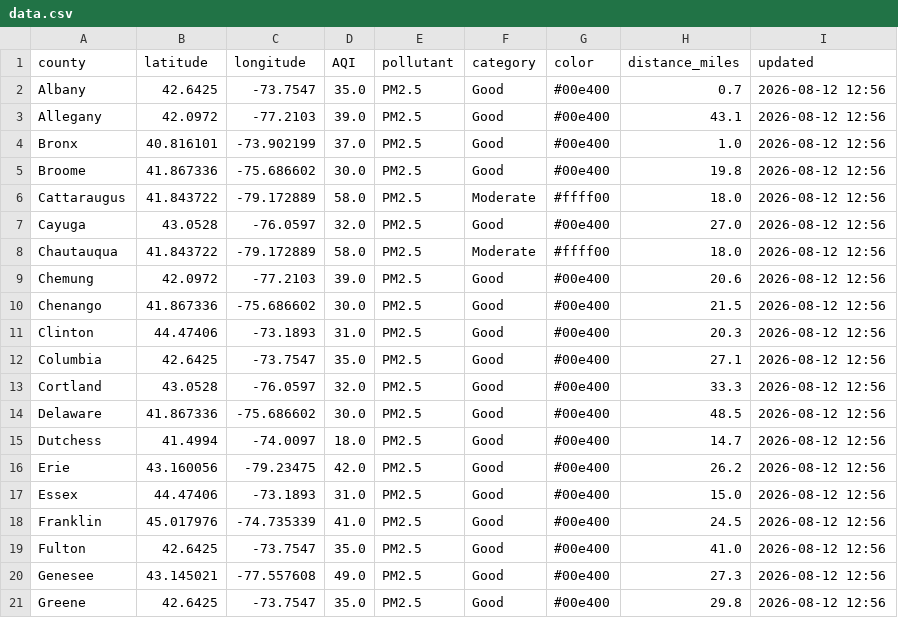
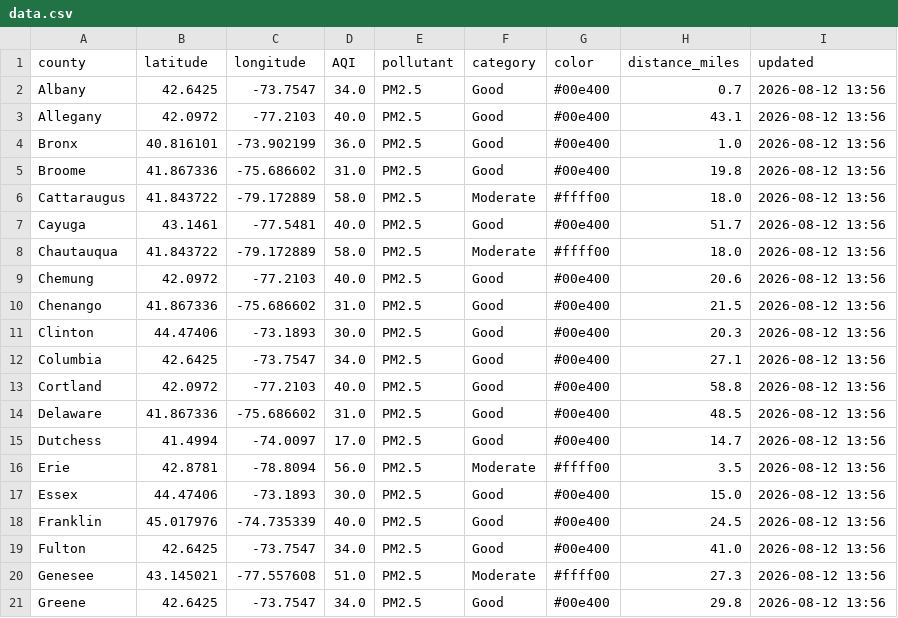
Before and after one commit to somaiyahhafeez/nyc-aqi-map, a CSV file: data.csv, drawn as a sheet; only a part is shown; the diff covers the shown part only.

```diff
--- a/data.csv
+++ b/data.csv
@@ -1,21 +1,21 @@
 county,latitude,longitude,AQI,pollutant,category,color,distance_miles,updated
-Albany,42.6425,-73.7547,35.0,PM2.5,Good,#00e400,0.7,2026-08-12 12:56
-Allegany,42.0972,-77.2103,39.0,PM2.5,Good,#00e400,43.1,2026-08-12 12:56
-Bronx,40.816101,-73.902199,37.0,PM2.5,Good,#00e400,1.0,2026-08-12 12:56
-Broome,41.867336,-75.686602,30.0,PM2.5,Good,#00e400,19.8,2026-08-12 12:56
-Cattaraugus,41.843722,-79.172889,58.0,PM2.5,Moderate,#ffff00,18.0,2026-08-12 12:56
-Cayuga,43.0528,-76.0597,32.0,PM2.5,Good,#00e400,27.0,2026-08-12 12:56
-Chautauqua,41.843722,-79.172889,58.0,PM2.5,Moderate,#ffff00,18.0,2026-08-12 12:56
-Chemung,42.0972,-77.2103,39.0,PM2.5,Good,#00e400,20.6,2026-08-12 12:56
-Chenango,41.867336,-75.686602,30.0,PM2.5,Good,#00e400,21.5,2026-08-12 12:56
-Clinton,44.47406,-73.1893,31.0,PM2.5,Good,#00e400,20.3,2026-08-12 12:56
-Columbia,42.6425,-73.7547,35.0,PM2.5,Good,#00e400,27.1,2026-08-12 12:56
-Cortland,43.0528,-76.0597,32.0,PM2.5,Good,#00e400,33.3,2026-08-12 12:56
-Delaware,41.867336,-75.686602,30.0,PM2.5,Good,#00e400,48.5,2026-08-12 12:56
-Dutchess,41.4994,-74.0097,18.0,PM2.5,Good,#00e400,14.7,2026-08-12 12:56
-Erie,43.160056,-79.23475,42.0,PM2.5,Good,#00e400,26.2,2026-08-12 12:56
-Essex,44.47406,-73.1893,31.0,PM2.5,Good,#00e400,15.0,2026-08-12 12:56
-Franklin,45.017976,-74.735339,41.0,PM2.5,Good,#00e400,24.5,2026-08-12 12:56
-Fulton,42.6425,-73.7547,35.0,PM2.5,Good,#00e400,41.0,2026-08-12 12:56
-Genesee,43.145021,-77.557608,49.0,PM2.5,Good,#00e400,27.3,2026-08-12 12:56
-Greene,42.6425,-73.7547,35.0,PM2.5,Good,#00e400,29.8,2026-08-12 12:56
+Albany,42.6425,-73.7547,34.0,PM2.5,Good,#00e400,0.7,2026-08-12 13:56
+Allegany,42.0972,-77.2103,40.0,PM2.5,Good,#00e400,43.1,2026-08-12 13:56
+Bronx,40.816101,-73.902199,36.0,PM2.5,Good,#00e400,1.0,2026-08-12 13:56
+Broome,41.867336,-75.686602,31.0,PM2.5,Good,#00e400,19.8,2026-08-12 13:56
+Cattaraugus,41.843722,-79.172889,58.0,PM2.5,Moderate,#ffff00,18.0,2026-08-12 13:56
+Cayuga,43.1461,-77.5481,40.0,PM2.5,Good,#00e400,51.7,2026-08-12 13:56
+Chautauqua,41.843722,-79.172889,58.0,PM2.5,Moderate,#ffff00,18.0,2026-08-12 13:56
+Chemung,42.0972,-77.2103,40.0,PM2.5,Good,#00e400,20.6,2026-08-12 13:56
+Chenango,41.867336,-75.686602,31.0,PM2.5,Good,#00e400,21.5,2026-08-12 13:56
+Clinton,44.47406,-73.1893,30.0,PM2.5,Good,#00e400,20.3,2026-08-12 13:56
+Columbia,42.6425,-73.7547,34.0,PM2.5,Good,#00e400,27.1,2026-08-12 13:56
+Cortland,42.0972,-77.2103,40.0,PM2.5,Good,#00e400,58.8,2026-08-12 13:56
+Delaware,41.867336,-75.686602,31.0,PM2.5,Good,#00e400,48.5,2026-08-12 13:56
+Dutchess,41.4994,-74.0097,17.0,PM2.5,Good,#00e400,14.7,2026-08-12 13:56
+Erie,42.8781,-78.8094,56.0,PM2.5,Moderate,#ffff00,3.5,2026-08-12 13:56
+Essex,44.47406,-73.1893,30.0,PM2.5,Good,#00e400,15.0,2026-08-12 13:56
+Franklin,45.017976,-74.735339,40.0,PM2.5,Good,#00e400,24.5,2026-08-12 13:56
+Fulton,42.6425,-73.7547,34.0,PM2.5,Good,#00e400,41.0,2026-08-12 13:56
+Genesee,43.145021,-77.557608,51.0,PM2.5,Moderate,#ffff00,27.3,2026-08-12 13:56
+Greene,42.6425,-73.7547,34.0,PM2.5,Good,#00e400,29.8,2026-08-12 13:56
```
Also changed, not shown: 124 edited cells elsewhere in this file, nyc_data.csv.
